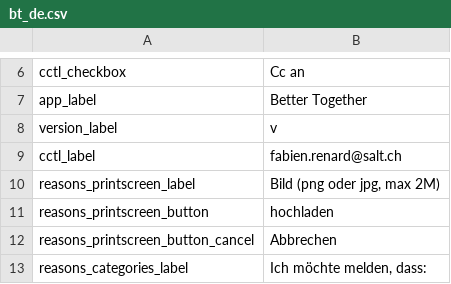
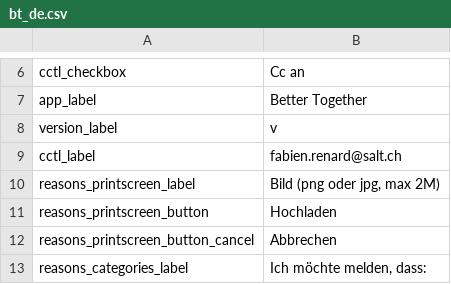
Before and after one commit to gamahachaa/better_together, a CSV file: assets/locales/de-DE/bt_de.csv, drawn as a sheet; only a part is shown, gaps mark what is left out.

```diff
--- a/assets/locales/de-DE/bt_de.csv
+++ b/assets/locales/de-DE/bt_de.csv
@@ -10,3 +10,3 @@ cctl_label;fabien.renard@salt.ch
 reasons_printscreen_label;Bild (png oder jpg, max 2M)
-reasons_printscreen_button;hochladen
+reasons_printscreen_button;Hochladen
 reasons_printscreen_button_cancel;Abbrechen
```
Also changed, not shown: 3 other files.
